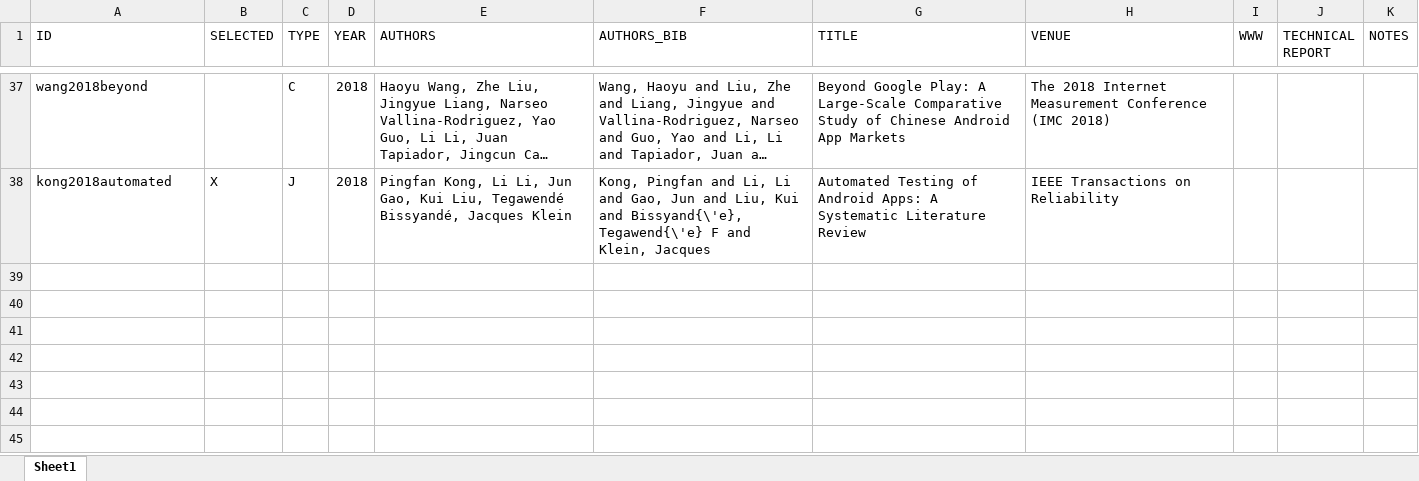
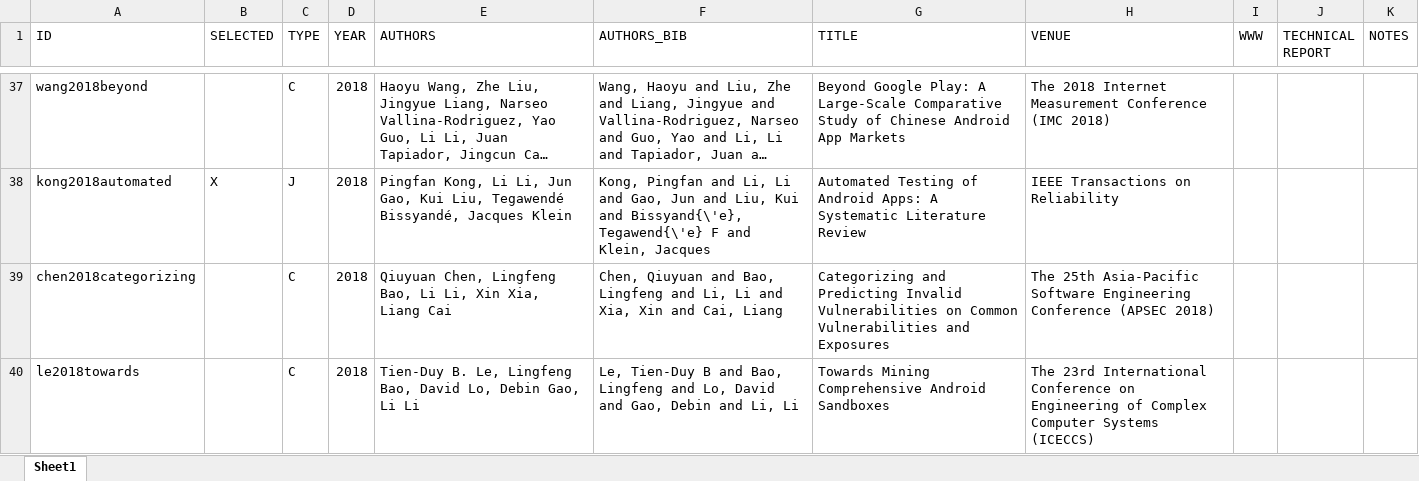
Before and after one commit to lilicoding/lilicoding.github.io, an Excel workbook: src/li-publications.xlsx, sheet Sheet1, drawn as a sheet; only a part is shown, gaps mark what is left out; long unchanged cells end in …; values as stored, in another font and other column widths than the file's, no borders; the diff names each change by its address in the sheet, - before the commit and + after, or states it on an @@ line.

```diff
--- a/src/li-publications.xlsx (sheet Sheet1)
+++ b/src/li-publications.xlsx (sheet Sheet1)
+row 39: chen2018categorizing |  | C | 2018 | Qiuyuan Chen, Lingfeng Bao, Li Li, Xin Xia, Liang Cai | Chen, Qiuyuan and Bao, Lingfeng and Li, Li and Xia, Xin and Cai, Liang | Categorizing and Predicting Invalid Vulnerabilities on Common Vulnerabilities and Exposures | The 25th Asia-Pacific Software Engineering Conference (APSEC 2018)
+row 40: le2018towards |  | C | 2018 | Tien-Duy B. Le, Lingfeng Bao, David Lo, Debin Gao, Li Li | Le, Tien-Duy B and Bao, Lingfeng and Lo, David and Gao, Debin and Li, Li | Towards Mining Comprehensive Android Sandboxes | The 23rd International Conference on Engineering of Complex Computer Systems (ICECCS)
```
Also changed, not shown: 19 other files.
